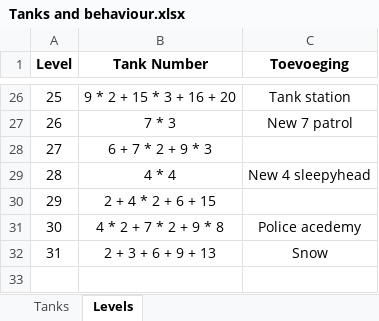
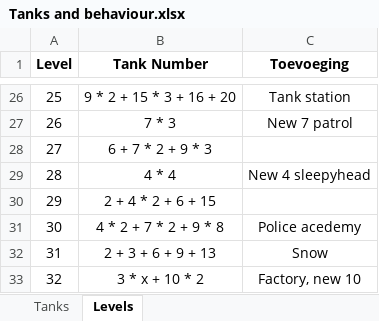
Before and after one commit to Rocketmannnnnnn/Tank-You-Github, an Excel workbook: Tanks and behaviour.xlsx, sheet Levels, drawn as a sheet; only a part is shown, gaps mark what is left out; values as stored, in another font and other column widths than the file's, no borders; the diff names each change by its address in the sheet, - before the commit and + after, or states it on an @@ line.

Commit message:
Level 32
Factory en rambo

```diff
--- a/Tanks and behaviour.xlsx (sheet Levels)
+++ b/Tanks and behaviour.xlsx (sheet Levels)
+row 33: 32 | 3 * x + 10 * 2 | Factory, new 10
```
Also changed, not shown: 17 other files.
